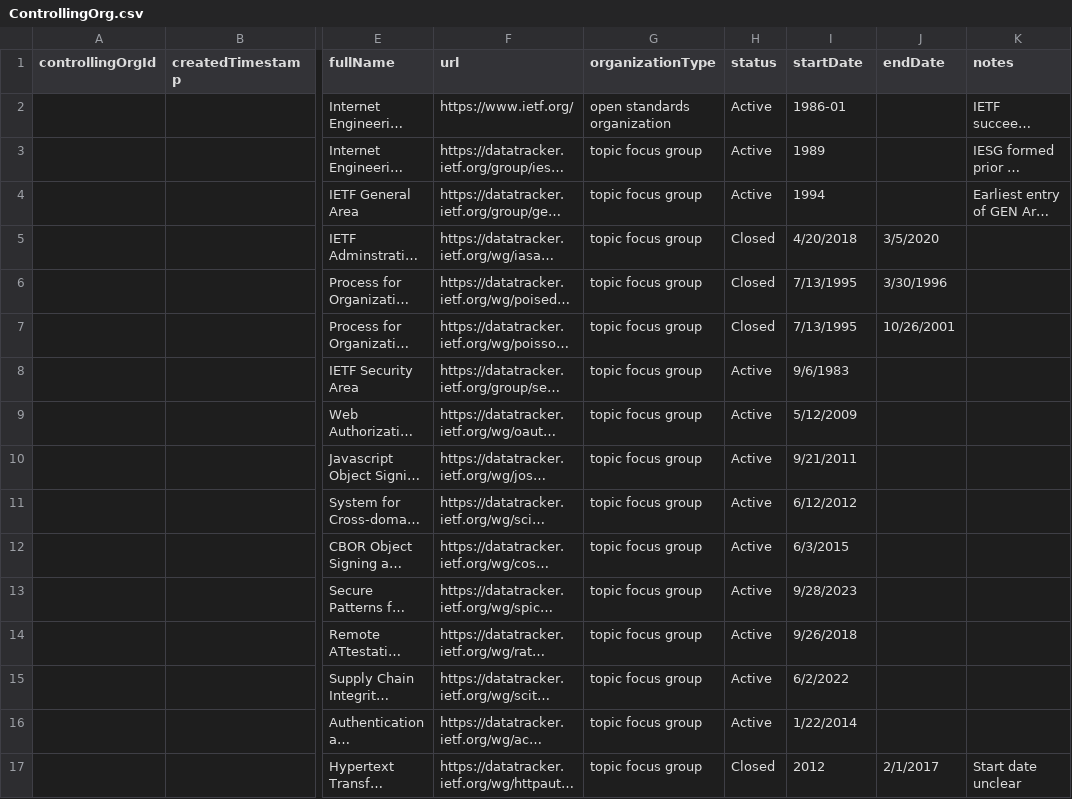
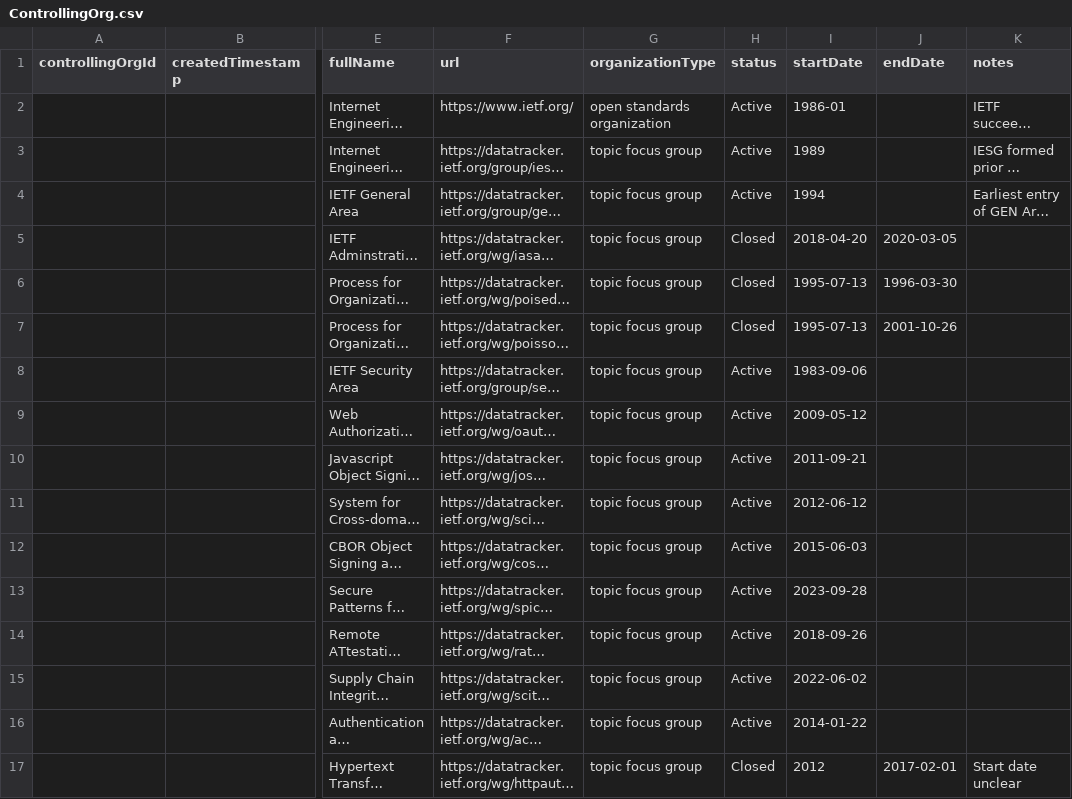
Before and after one commit to alexbchalmers/SpecAtlas, a CSV file: graphDB/source/ControllingOrg.csv, drawn as a sheet; only a part is shown, gaps mark what is left out; long unchanged cells end in …; the diff covers the shown part only; the diff names each change by its address in the sheet, - before the commit and + after, or states it on an @@ line.

Commit message:
Update date formats in source

```diff
--- a/graphDB/source/ControllingOrg.csv
+++ b/graphDB/source/ControllingOrg.csv
-I5 (startDate): 4/20/2018
+I5 (startDate): 2018-04-20
-J5 (endDate): 3/5/2020
+J5 (endDate): 2020-03-05
-I6:I7 (startDate): 7/13/1995
+I6:I7 (startDate): 1995-07-13
-J6 (endDate): 3/30/1996
+J6 (endDate): 1996-03-30
-J7 (endDate): 10/26/2001
+J7 (endDate): 2001-10-26
-I8 (startDate): 9/6/1983
+I8 (startDate): 1983-09-06
-I9 (startDate): 5/12/2009
+I9 (startDate): 2009-05-12
-I10 (startDate): 9/21/2011
+I10 (startDate): 2011-09-21
-I11 (startDate): 6/12/2012
+I11 (startDate): 2012-06-12
-I12 (startDate): 6/3/2015
+I12 (startDate): 2015-06-03
-I13 (startDate): 9/28/2023
+I13 (startDate): 2023-09-28
-I14 (startDate): 9/26/2018
+I14 (startDate): 2018-09-26
-I15 (startDate): 6/2/2022
+I15 (startDate): 2022-06-02
-I16 (startDate): 1/22/2014
+I16 (startDate): 2014-01-22
-J17 (endDate): 2/1/2017
+J17 (endDate): 2017-02-01
```
Also changed, not shown: 101 edited cells elsewhere in this file, graphDB/source/AuthorityDraft.csv.
